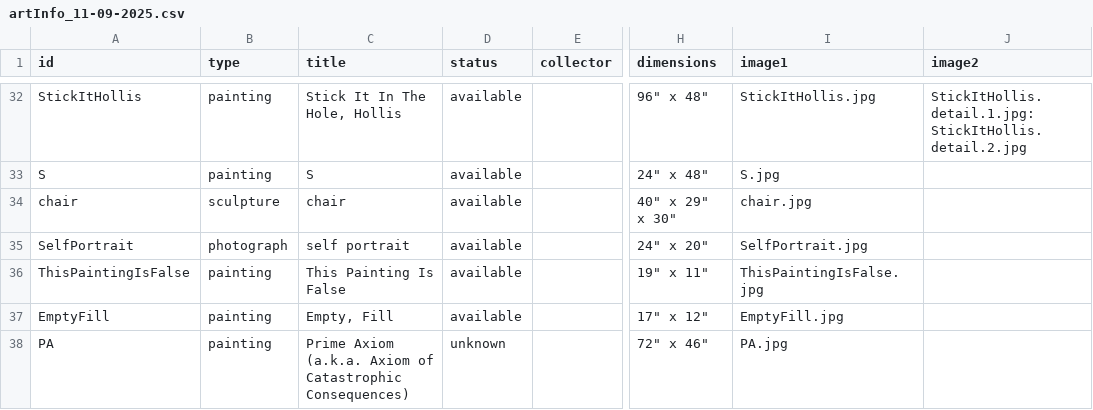
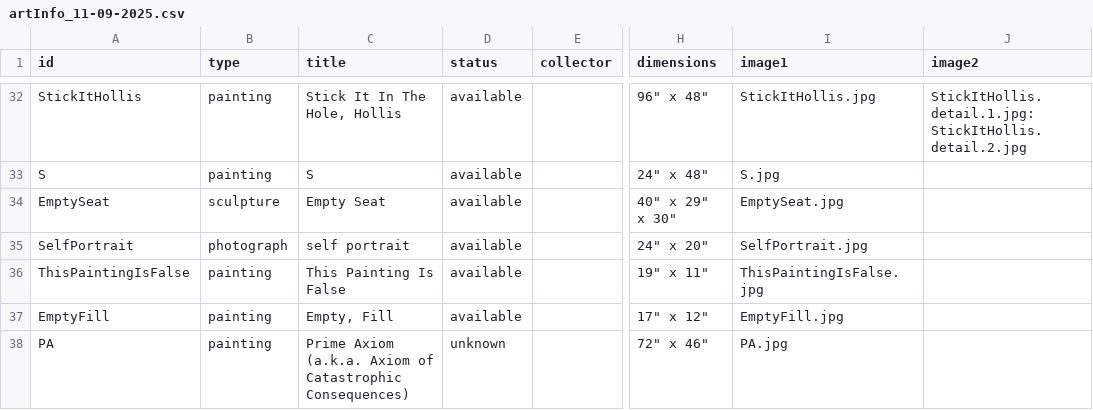
Before and after one commit to carlburmeister/carlburmeister.github.io, a CSV file: data/artInfo_11-09-2025.csv, drawn as a sheet; only a part is shown, gaps mark what is left out; the diff names each change by its address in the sheet, - before the commit and + after, or states it on an @@ line.

```diff
--- a/data/artInfo_11-09-2025.csv
+++ b/data/artInfo_11-09-2025.csv
-A34 (id): chair
+A34 (id): EmptySeat
-C34 (title): chair
+C34 (title): Empty Seat
-I34 (image1): chair.jpg
+I34 (image1): EmptySeat.jpg
```
Also changed, not shown: 14 other files.
